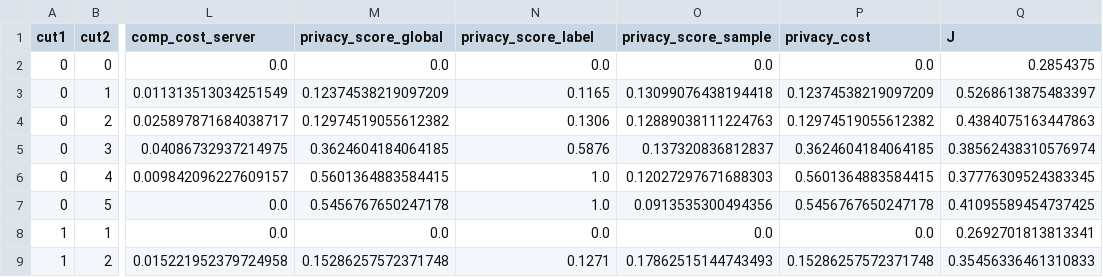
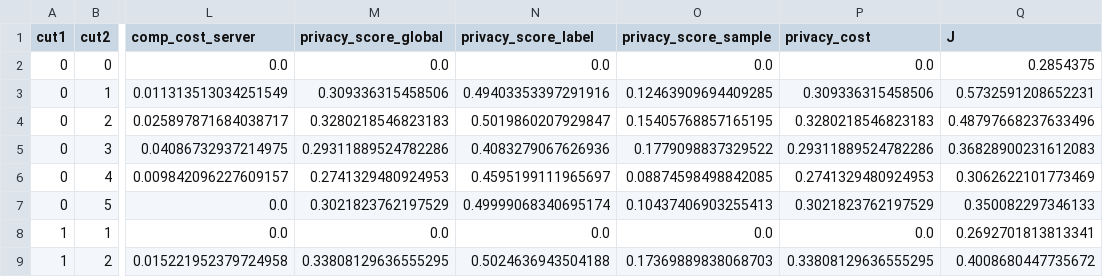
Before and after one commit to RW-pyrojewel/Dynamic-USFL, a CSV file: logs/cifar10_mbv2_pattern_mining/j_scores.csv, drawn as a sheet; only a part is shown, gaps mark what is left out; the diff covers the shown part only; the diff names each change by its address in the sheet, - before the commit and + after, or states it on an @@ line.

```diff
--- a/logs/cifar10_mbv2_pattern_mining/j_scores.csv
+++ b/logs/cifar10_mbv2_pattern_mining/j_scores.csv
-M3 (privacy_score_global): 0.12374538219097209
+M3 (privacy_score_global): 0.309336315458506
-N3 (privacy_score_label): 0.1165
+N3 (privacy_score_label): 0.49403353397291916
-O3 (privacy_score_sample): 0.13099076438194418
+O3 (privacy_score_sample): 0.12463909694409285
-P3 (privacy_cost): 0.12374538219097209
+P3 (privacy_cost): 0.309336315458506
-Q3 (J): 0.5268613875483397
+Q3 (J): 0.5732591208652231
-M4 (privacy_score_global): 0.12974519055612382
+M4 (privacy_score_global): 0.3280218546823183
-N4 (privacy_score_label): 0.1306
+N4 (privacy_score_label): 0.5019860207929847
-O4 (privacy_score_sample): 0.12889038111224763
+O4 (privacy_score_sample): 0.15405768857165195
-P4 (privacy_cost): 0.12974519055612382
+P4 (privacy_cost): 0.3280218546823183
-Q4 (J): 0.4384075163447863
+Q4 (J): 0.48797668237633496
-M5 (privacy_score_global): 0.3624604184064185
+M5 (privacy_score_global): 0.29311889524782286
-N5 (privacy_score_label): 0.5876
+N5 (privacy_score_label): 0.4083279067626936
-O5 (privacy_score_sample): 0.137320836812837
+O5 (privacy_score_sample): 0.1779098837329522
-P5 (privacy_cost): 0.3624604184064185
+P5 (privacy_cost): 0.29311889524782286
-Q5 (J): 0.38562438310576974
+Q5 (J): 0.36828900231612083
-M6 (privacy_score_global): 0.5601364883584415
+M6 (privacy_score_global): 0.2741329480924953
-N6 (privacy_score_label): 1.0
+N6 (privacy_score_label): 0.4595199111965697
-O6 (privacy_score_sample): 0.12027297671688303
+O6 (privacy_score_sample): 0.08874598498842085
-P6 (privacy_cost): 0.5601364883584415
+P6 (privacy_cost): 0.2741329480924953
-Q6 (J): 0.37776309524383345
+Q6 (J): 0.3062622101773469
-M7 (privacy_score_global): 0.5456767650247178
+M7 (privacy_score_global): 0.3021823762197529
-N7 (privacy_score_label): 1.0
+N7 (privacy_score_label): 0.49999068340695174
-O7 (privacy_score_sample): 0.0913535300494356
+O7 (privacy_score_sample): 0.10437406903255413
-P7 (privacy_cost): 0.5456767650247178
+P7 (privacy_cost): 0.3021823762197529
-Q7 (J): 0.41095589454737425
+Q7 (J): 0.350082297346133
-M9 (privacy_score_global): 0.15286257572371748
+M9 (privacy_score_global): 0.33808129636555295
-N9 (privacy_score_label): 0.1271
+N9 (privacy_score_label): 0.5024636943504188
-O9 (privacy_score_sample): 0.17862515144743493
+O9 (privacy_score_sample): 0.17369889838068703
-P9 (privacy_cost): 0.15286257572371748
+P9 (privacy_cost): 0.33808129636555295
-Q9 (J): 0.35456336461310833
+Q9 (J): 0.4008680447735672
```
Also changed, not shown: 45 edited cells elsewhere in this file, logs/cifar18_pattern_mining/j_scores.csv, logs/euro18_pattern_mining/j_scores.csv, 21 other files.
